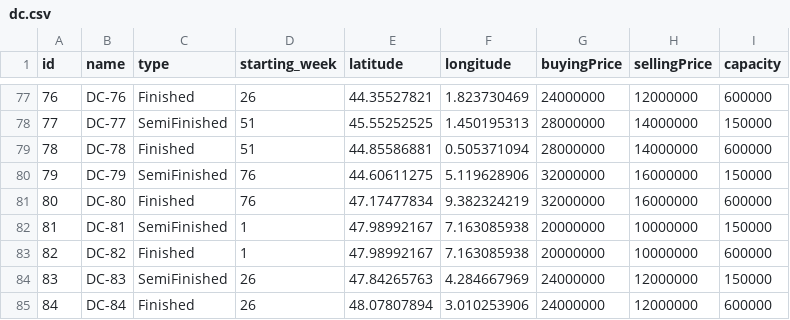
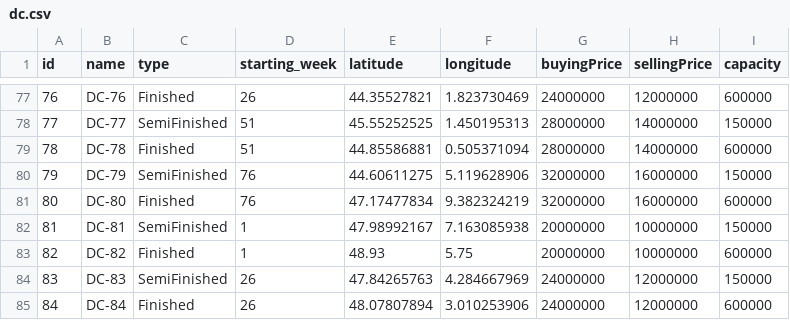
Before and after one commit to GameinSharif/Gamein2021-Server, a CSV file: Core/src/main/resources/CSVFiles/dc.csv, drawn as a sheet; only a part is shown, gaps mark what is left out.

Commit message:
fixed a bug in data

```diff
--- a/Core/src/main/resources/CSVFiles/dc.csv
+++ b/Core/src/main/resources/CSVFiles/dc.csv
@@ -82,3 +82,3 @@ id,name,type,starting_week,latitude,longitude,buyingPrice,sellingPrice,capacity
 81,DC-81,SemiFinished,1,47.98992167,7.163085938,20000000,10000000,150000
-82,DC-82,Finished,1,47.98992167,7.163085938,20000000,10000000,600000
+82,DC-82,Finished,1,48.93,5.75,20000000,10000000,600000
 83,DC-83,SemiFinished,26,47.84265763,4.284667969,24000000,12000000,150000
```
